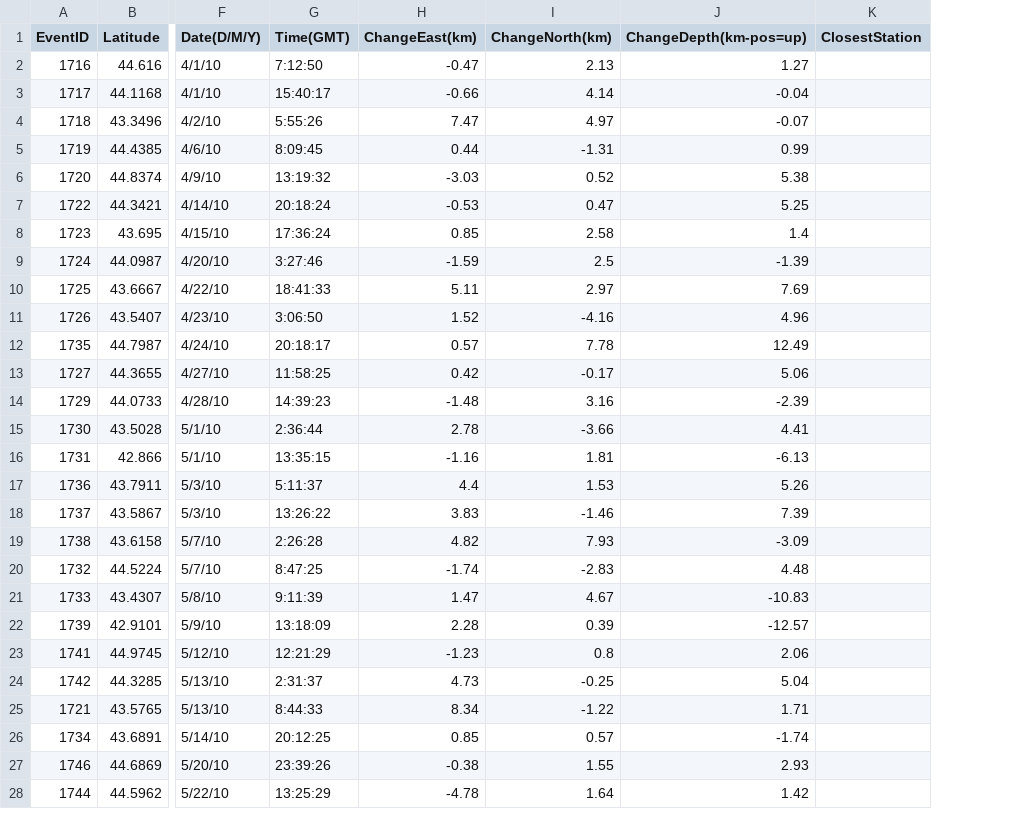
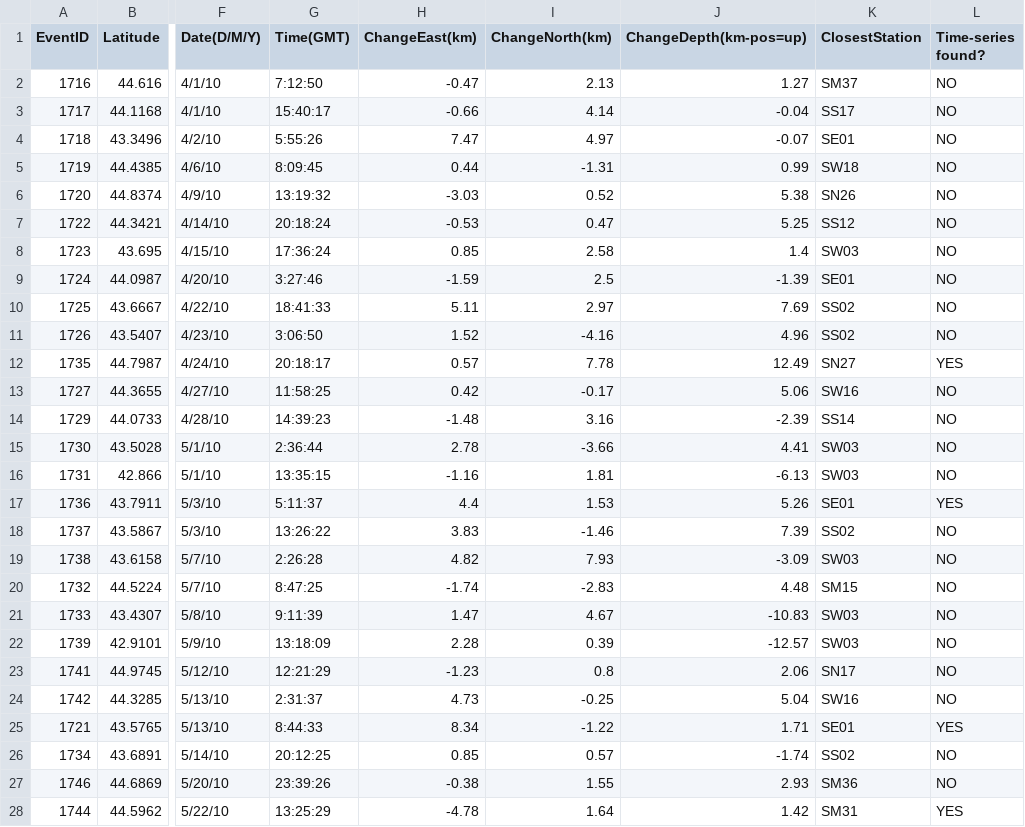
Before and after one commit to mashrafsiddiquee/iris_data, a CSV file: 89_earthquakes.csv, drawn as a sheet; only a part is shown, gaps mark what is left out; the diff covers the shown part only; the diff names each change by its address in the sheet, - before the commit and + after, or states it on an @@ line.

Commit message:
earthquake catalog updated, boreholeshots and mineblasts catalog added

```diff
--- a/89_earthquakes.csv
+++ b/89_earthquakes.csv
+column L (Time-series found?), rows 2-28: NO | NO | NO | NO | NO | NO | NO | NO | NO | NO | YES | NO | NO | NO | NO | YES | NO | NO | NO | NO | NO | NO | NO | YES | NO | NO | YES
-K2 (ClosestStation): (empty)
+K2 (ClosestStation): SM37
-K3 (ClosestStation): (empty)
+K3 (ClosestStation): SS17
-K4 (ClosestStation): (empty)
+K4 (ClosestStation): SE01
-K5 (ClosestStation): (empty)
+K5 (ClosestStation): SW18
-K6 (ClosestStation): (empty)
+K6 (ClosestStation): SN26
-K7 (ClosestStation): (empty)
+K7 (ClosestStation): SS12
-K8 (ClosestStation): (empty)
+K8 (ClosestStation): SW03
-K9 (ClosestStation): (empty)
+K9 (ClosestStation): SE01
-K10:K11 (ClosestStation): (empty)
+K10:K11 (ClosestStation): SS02
-K12 (ClosestStation): (empty)
+K12 (ClosestStation): SN27
-K13 (ClosestStation): (empty)
+K13 (ClosestStation): SW16
-K14 (ClosestStation): (empty)
+K14 (ClosestStation): SS14
-K15:K16 (ClosestStation): (empty)
+K15:K16 (ClosestStation): SW03
-K17 (ClosestStation): (empty)
+K17 (ClosestStation): SE01
-K18 (ClosestStation): (empty)
+K18 (ClosestStation): SS02
-K19 (ClosestStation): (empty)
+K19 (ClosestStation): SW03
-K20 (ClosestStation): (empty)
+K20 (ClosestStation): SM15
-K21:K22 (ClosestStation): (empty)
+K21:K22 (ClosestStation): SW03
-K23 (ClosestStation): (empty)
+K23 (ClosestStation): SN17
-K24 (ClosestStation): (empty)
+K24 (ClosestStation): SW16
-K25 (ClosestStation): (empty)
+K25 (ClosestStation): SE01
-K26 (ClosestStation): (empty)
+K26 (ClosestStation): SS02
-K27 (ClosestStation): (empty)
+K27 (ClosestStation): SM36
-K28 (ClosestStation): (empty)
+K28 (ClosestStation): SM31
```
Also changed, not shown: 62 edited cells elsewhere in this file, 2 other files.
